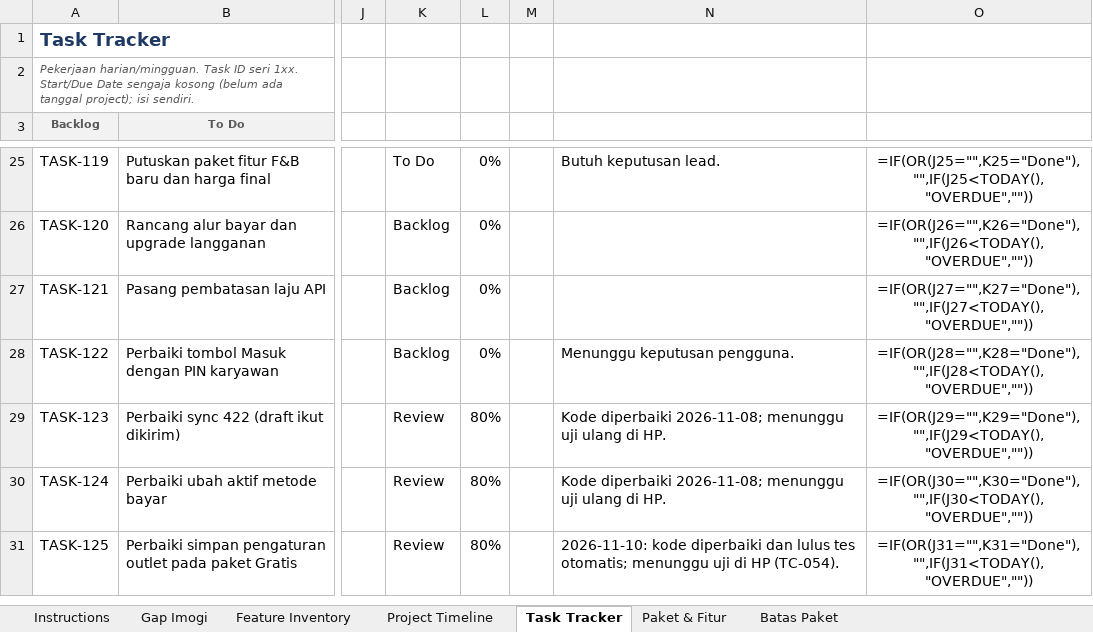
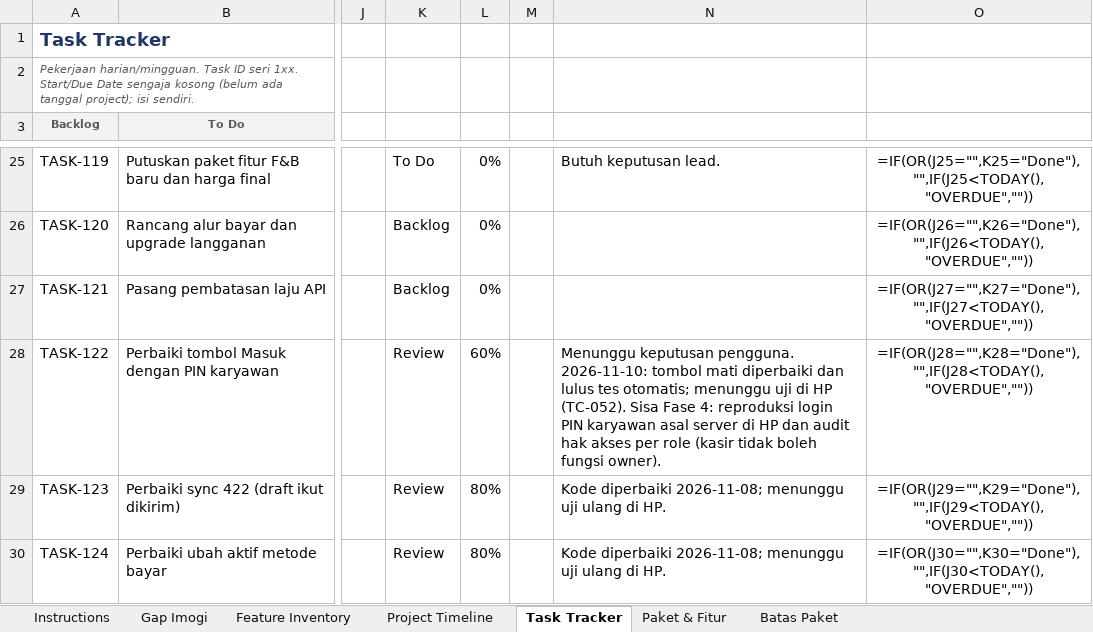
Before and after one commit to imogideveloper/Flutter-Mobile-POS, an Excel workbook: docs/dokumentasi-qa/POS Project Tracker.xlsx, sheet Task Tracker, drawn as a sheet; only a part is shown, gaps mark what is left out; the shorter side is filled out with more unchanged rows; values as stored, in another font and other column widths than the file's, no borders; formulas without a stored value are shown as written; conditional formats and table styles not drawn; the diff names each change by its address in the sheet, - before the commit and + after, or states it on an @@ line.

```diff
--- a/docs/dokumentasi-qa/POS Project Tracker.xlsx (sheet Task Tracker)
+++ b/docs/dokumentasi-qa/POS Project Tracker.xlsx (sheet Task Tracker)
-K28: Backlog
+K28: Review
-L28: 0%
+L28: 60%
-N28: …keputusan pengguna.
+N28: …keputusan pengguna. 2026-11-10: tombol mati diperbaiki dan lulus tes otomatis; menunggu uji di HP (TC-052). Sisa Fase 4: reproduksi login PIN karyawan asal server di HP dan audit hak akses per role (kasir tidak boleh fungsi owner).
```
Also changed, not shown: docs/dokumentasi-qa/POS QA & Testing.xlsx, 9 other files.
